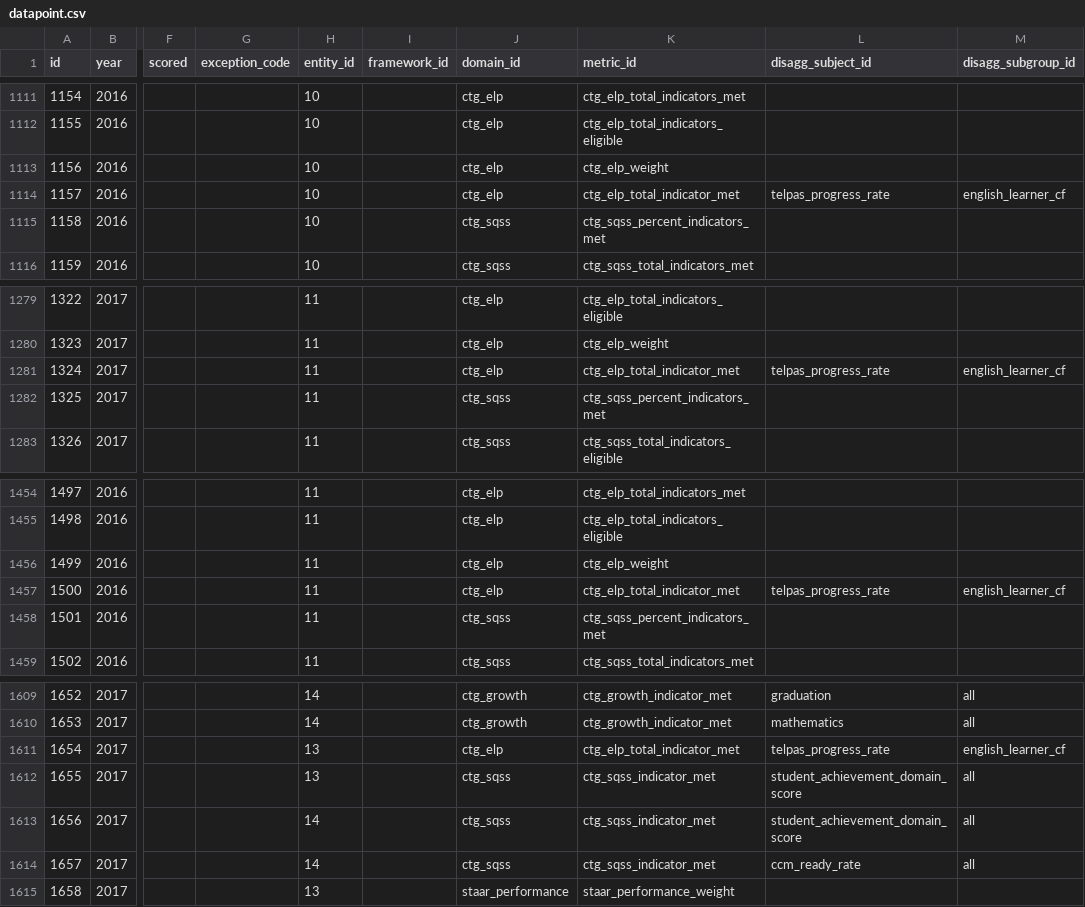
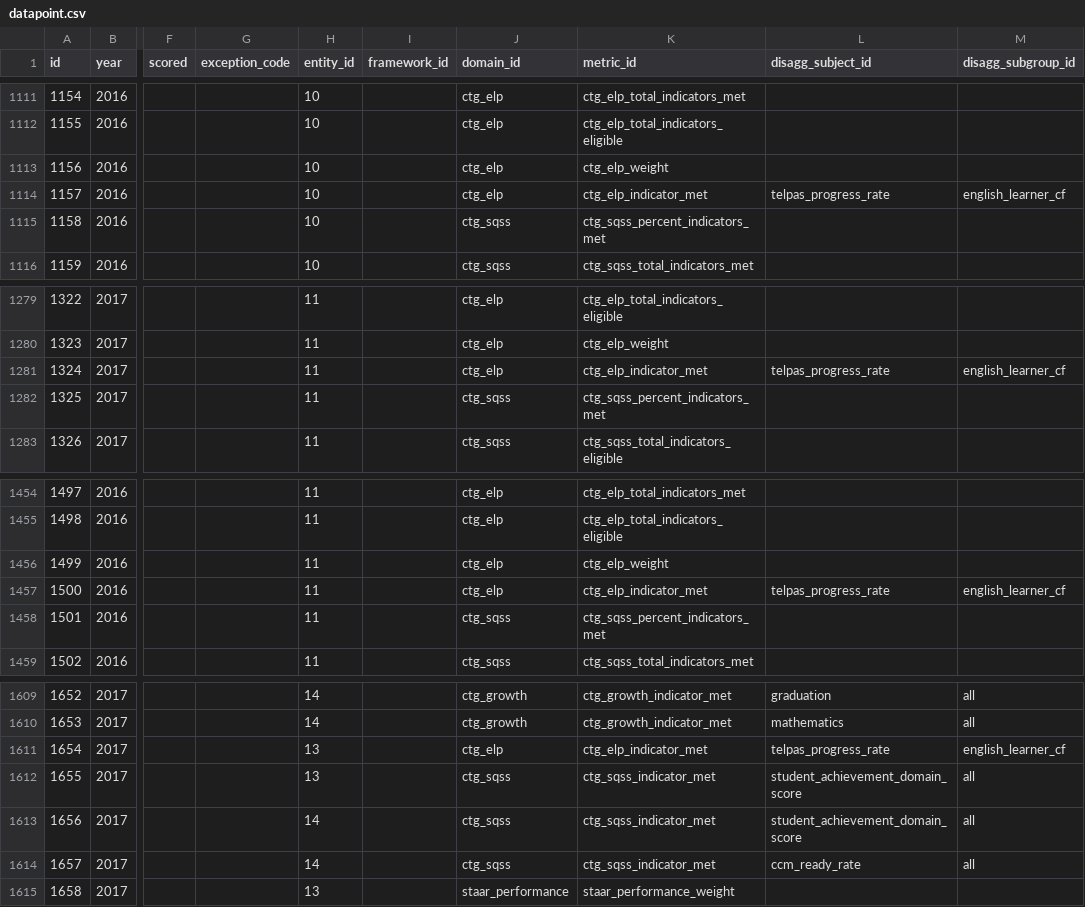
Before and after one commit to arwebb/arwebb-website.github.io, a CSV file: csv/datapoint.csv, drawn as a sheet; only a part is shown, gaps mark what is left out; the diff covers the shown part only; the diff names each change by its address in the sheet, - before the commit and + after, or states it on an @@ line.

Commit message:
removing total from indicator met

```diff
--- a/csv/datapoint.csv
+++ b/csv/datapoint.csv
-K1114 (metric_id): ctg_elp_total_indicator_met
+K1114 (metric_id): ctg_elp_indicator_met
-K1281 (metric_id): ctg_elp_total_indicator_met
+K1281 (metric_id): ctg_elp_indicator_met
-K1457 (metric_id): ctg_elp_total_indicator_met
+K1457 (metric_id): ctg_elp_indicator_met
-K1611 (metric_id): ctg_elp_total_indicator_met
+K1611 (metric_id): ctg_elp_indicator_met
```
Also changed, not shown: 5 edited cells elsewhere in this file.
